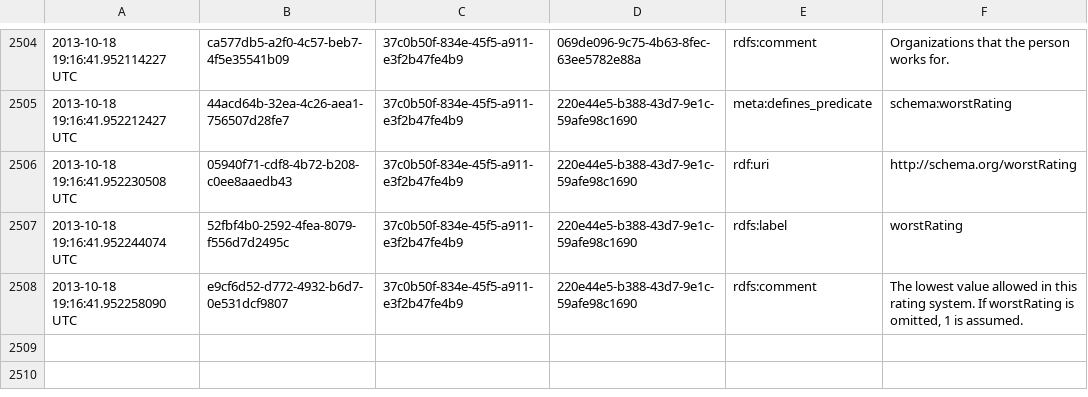
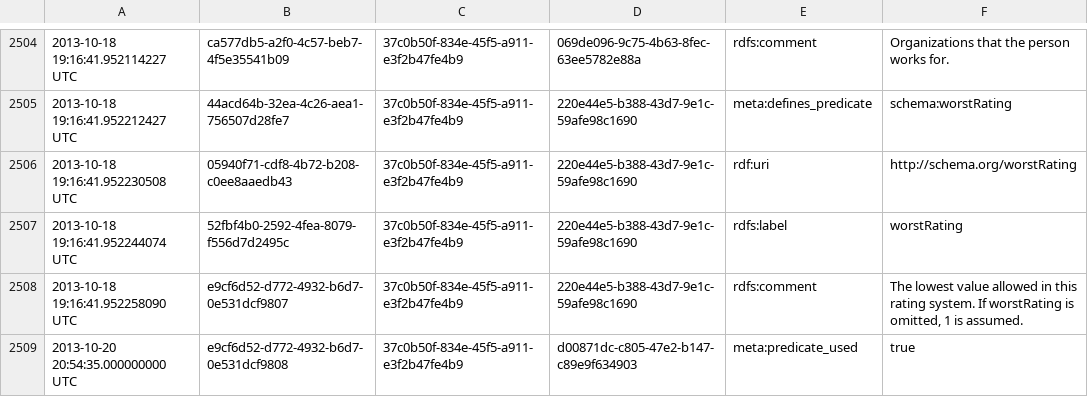
Before and after one commit to petervandenabeele/dbd_onto, a CSV file: data/schema_data.csv, drawn as a sheet; only a part is shown, gaps mark what is left out; the diff names each change by its address in the sheet, - before the commit and + after, or states it on an @@ line.

Commit message:
Version 0.0.10 (meta: predicate_used on 'about')

```diff
--- a/data/schema_data.csv
+++ b/data/schema_data.csv
+row 2509: 2013-10-20 20:54:35.000000000 UTC | e9cf6d52-d772-4932-b6d7-0e531dcf9808 | 37c0b50f-834e-45f5-a911-e3f2b47fe4b9 | d00871dc-c805-47e2-b147-c89e9f634903 | meta:predicate_used | true
```
Also changed, not shown: 3 other files.
